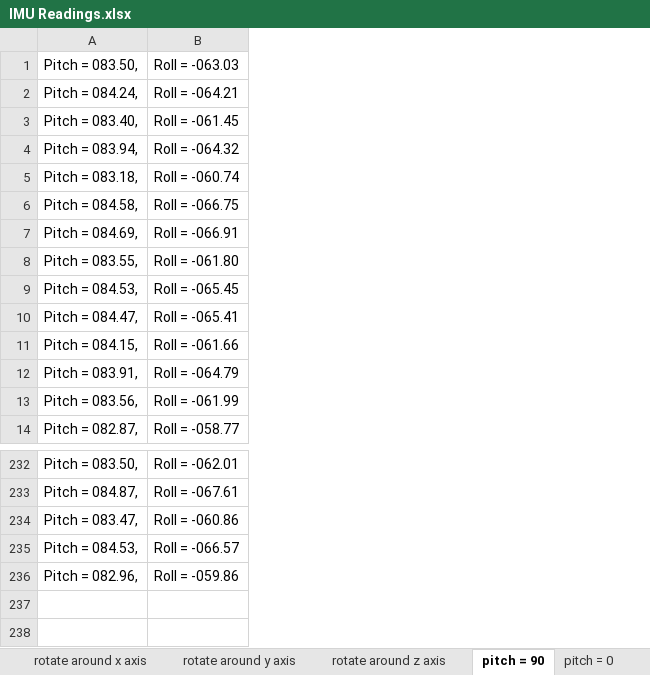
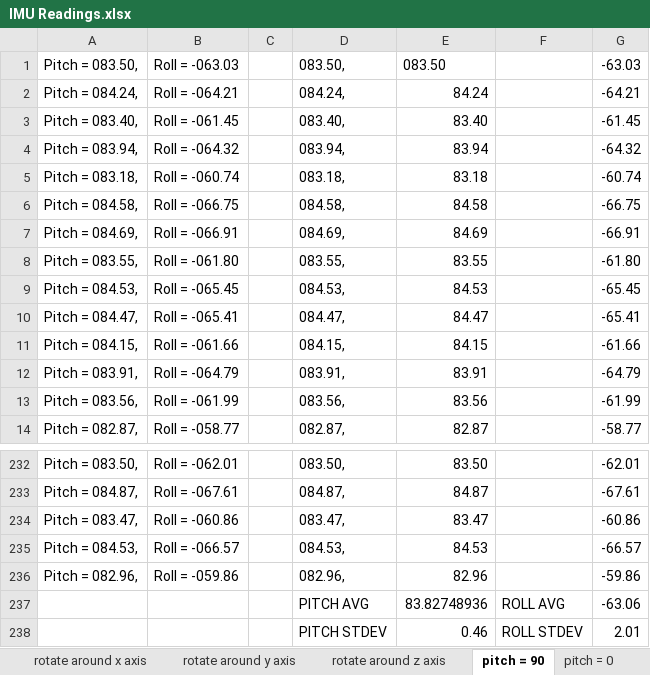
Before and after one commit to caitlinstanton/ece4960, an Excel workbook: lab6/IMU Readings.xlsx, sheet pitch = 90, drawn as a sheet; only a part is shown, gaps mark what is left out; values as stored, in another font and other column widths than the file's, no borders; the diff names each change by its address in the sheet, - before the commit and + after, or states it on an @@ line.

```diff
--- a/lab6/IMU Readings.xlsx (sheet pitch = 90)
+++ b/lab6/IMU Readings.xlsx (sheet pitch = 90)
+column C, empty
+column D, rows 1-14: 083.50, | 084.24, | 083.40, | 083.94, | 083.18, | 084.58, | 084.69, | 083.55, | 084.53, | 084.47, | 084.15, | 083.91, | 083.56, | 082.87,; rows 232-236: 083.50, | 084.87, | 083.47, | 084.53, | 082.96,
+column E, rows 1-14: 083.50 | 84.24 | 83.40 | 83.94 | 83.18 | 84.58 | 84.69 | 83.55 | 84.53 | 84.47 | 84.15 | 83.91 | 83.56 | 82.87; rows 232-236: 83.50 | 84.87 | 83.47 | 84.53 | 82.96
+column F, empty
+column G, rows 1-14: -63.03 | -64.21 | -61.45 | -64.32 | -60.74 | -66.75 | -66.91 | -61.80 | -65.45 | -65.41 | -61.66 | -64.79 | -61.99 | -58.77; rows 232-236: -62.01 | -67.61 | -60.86 | -66.57 | -59.86
+row 237:  |  |  | PITCH AVG | 83.82748936 | ROLL AVG | -63.06
+row 238:  |  |  | PITCH STDEV | 0.46 | ROLL STDEV | 2.01
```
Also changed, not shown: sheet fore-backward, constant speed, sheet rotate around x axis, sheet rotate around y axis, sheet fore-backward, tilting on hand, sheet rotate around z axis, sheet fore-backward, accelerating, 6 more sheets, other sheet tabs, 22 other files.
